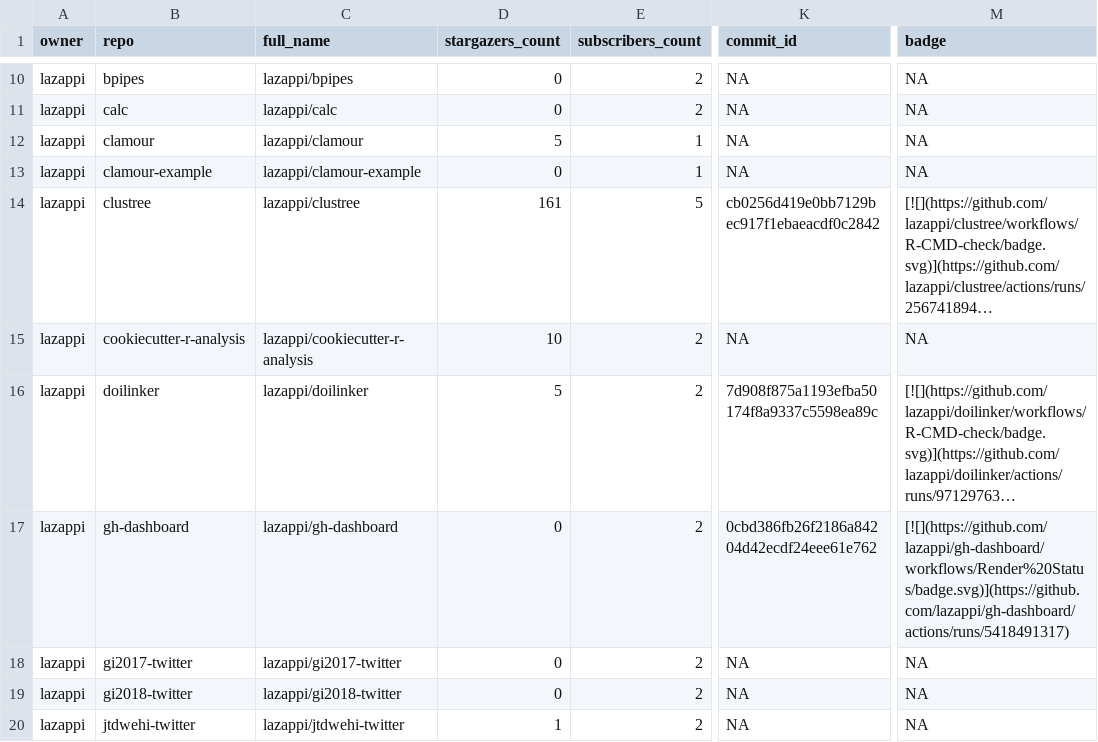
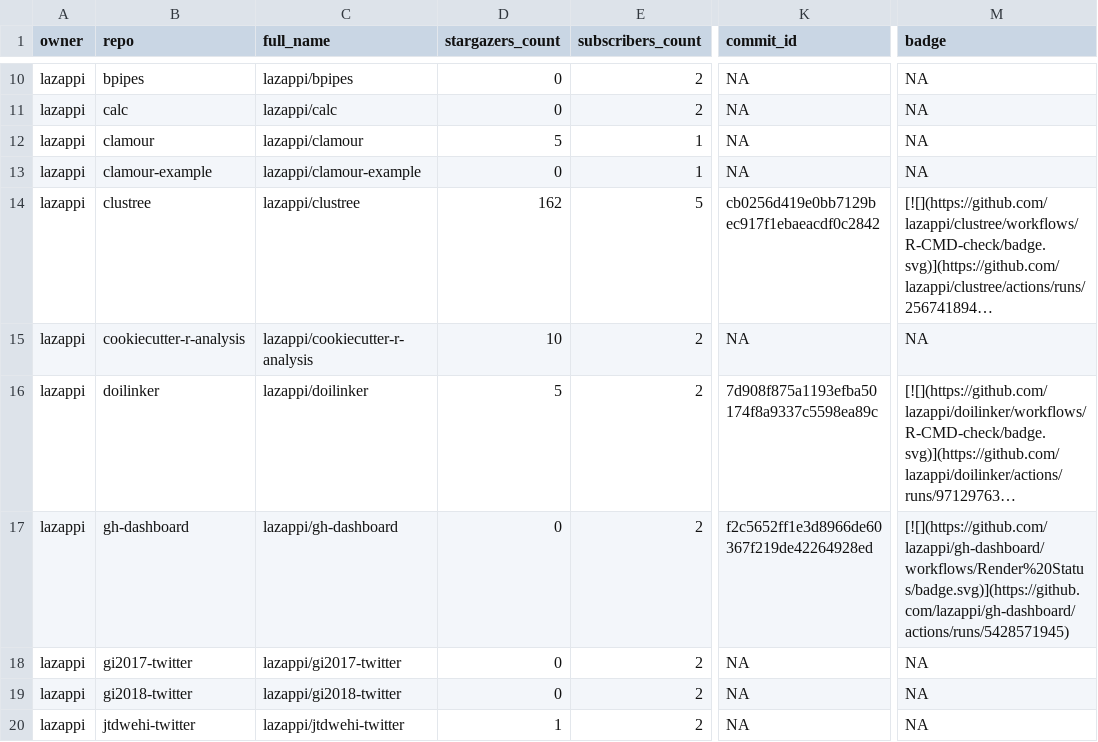
Before and after one commit to lazappi/gh-dashboard, a CSV file: repos.csv, drawn as a sheet; only a part is shown, gaps mark what is left out; long unchanged cells end in …; the diff covers the shown part only; the diff names each change by its address in the sheet, - before the commit and + after, or states it on an @@ line.

```diff
--- a/repos.csv
+++ b/repos.csv
-D14 (stargazers_count): 161
+D14 (stargazers_count): 162
-K17 (commit_id): 0cbd386fb26f2186a84204d42ecdf24eee61e762
+K17 (commit_id): f2c5652ff1e3d8966de60367f219de42264928ed
-M17 (badge): [![](https://github.com/lazappi/gh-dashboard/workflows/Render%20Status/badge.svg)](https://github.com/lazappi/gh-dashboard/actions/runs/5418491317)
+M17 (badge): [![](https://github.com/lazappi/gh-dashboard/workflows/Render%20Status/badge.svg)](https://github.com/lazappi/gh-dashboard/actions/runs/5428571945)
```
Also changed, not shown: 7 edited cells elsewhere in this file, 1 other file.
